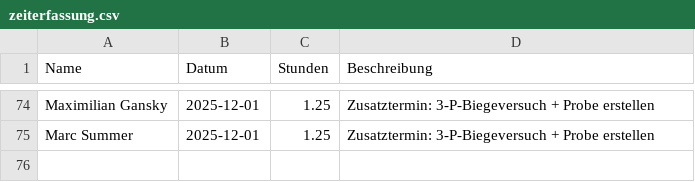
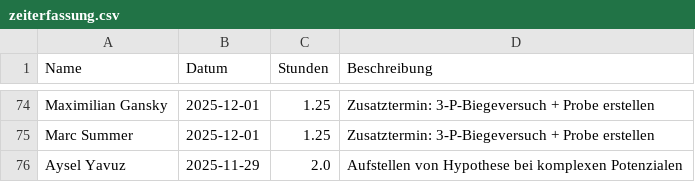
Before and after one commit to Dannyg-CFD/uni-zeiterfassung, a CSV file: zeiterfassung.csv, drawn as a sheet; only a part is shown, gaps mark what is left out.

Commit message:
Update Zeiterfassung durch Aysel Yavuz

```diff
--- a/zeiterfassung.csv
+++ b/zeiterfassung.csv
@@ -75 +75,2 @@ Maximilian Gansky,2025-12-01,1.25,Zusatztermin: 3-P-Biegeversuch + Probe erstell
 Marc Summer,2025-12-01,1.25,Zusatztermin: 3-P-Biegeversuch + Probe erstellen
+Aysel Yavuz,2025-11-29,2.0,Aufstellen von Hypothese bei komplexen Potenzialen
```
